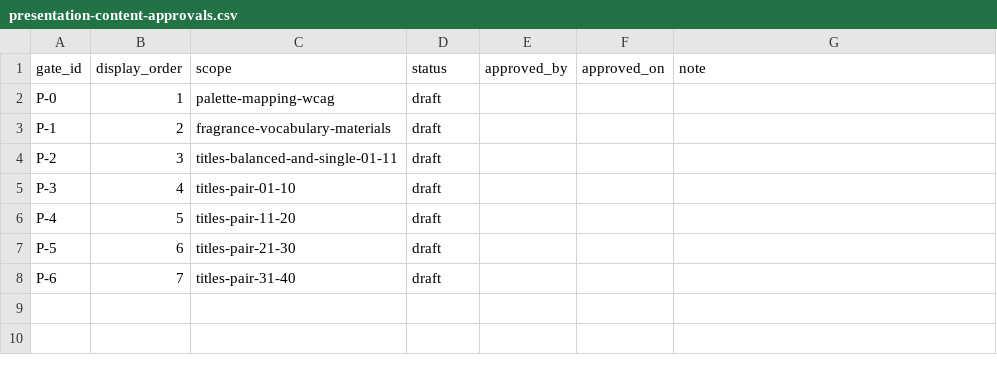
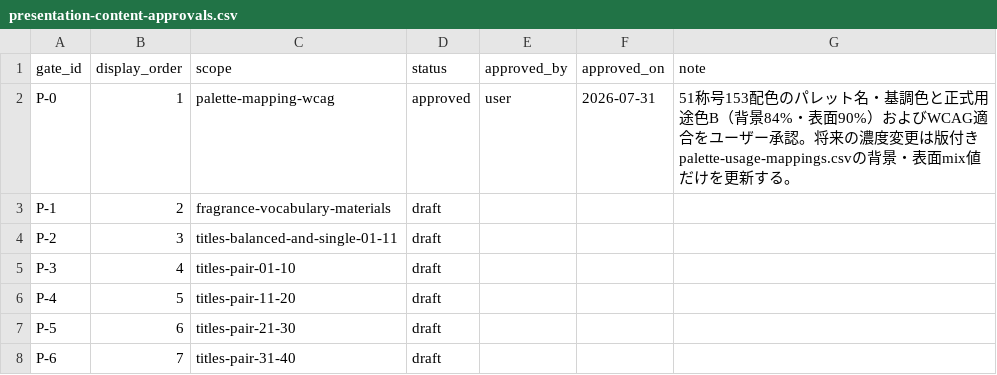
Before and after one commit to gerupon-lgtm/big-five, a CSV file: content/source/approvals/presentation-content-approvals.csv, drawn as a sheet.

```diff
--- a/content/source/approvals/presentation-content-approvals.csv
+++ b/content/source/approvals/presentation-content-approvals.csv
@@ -1,3 +1,3 @@
 gate_id,display_order,scope,status,approved_by,approved_on,note
-P-0,1,palette-mapping-wcag,draft,,,
+P-0,1,palette-mapping-wcag,approved,user,2026-07-31,51称号153配色のパレット名・基調色と正式用途色B（背景84%・表面90%）およびWCAG適合をユーザー承認。将来の濃度変更は版付きpalette-usage-mappings.csvの背景・表面mix値だけを更新する。
 P-1,2,fragrance-vocabulary-materials,draft,,,
```
Also changed, not shown: content/source/presentation/presentation-v2/palette-usage-mappings.csv, content/source/presentation/presentation-v2/palettes.csv, 17 other files.
